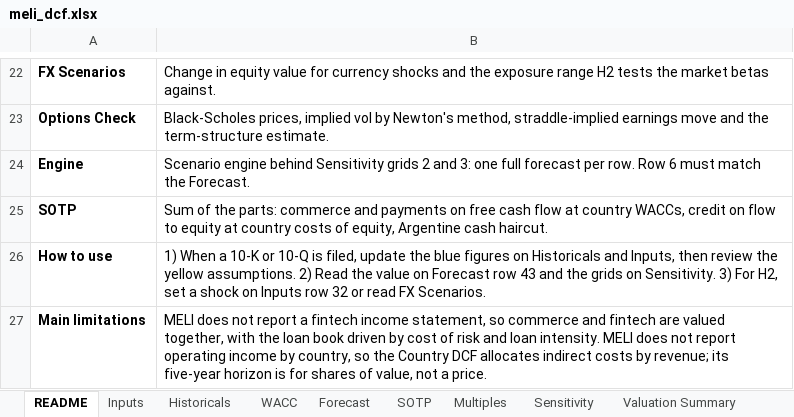
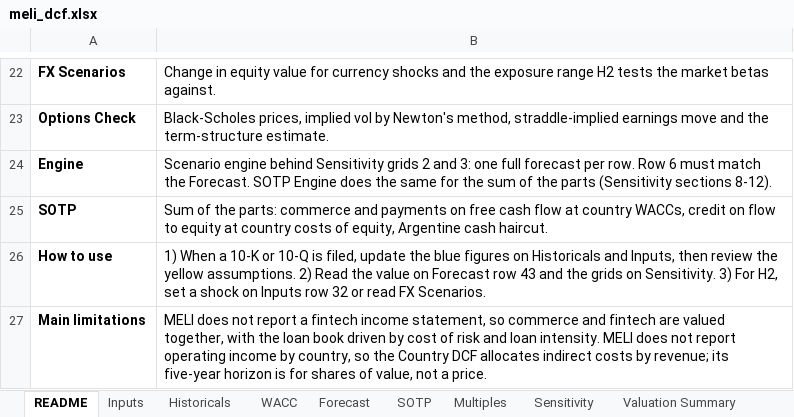
Before and after one commit to Fleri7/meli-risk-and-options, an Excel workbook: excel/meli_dcf.xlsx, sheet README, drawn as a sheet; only a part is shown, gaps mark what is left out; values as stored, in another font and other column widths than the file's, no borders; the diff names each change by its address in the sheet, - before the commit and + after, or states it on an @@ line.

```diff
--- a/excel/meli_dcf.xlsx (sheet README)
+++ b/excel/meli_dcf.xlsx (sheet README)
-B24: …the Forecast.
+B24: …the Forecast. SOTP Engine does the same for the sum of the parts (Sensitivity sections 8-12).
```
Also changed, not shown: sheet Sensitivity, sheet Valuation Summary, other sheet tabs, 2 other files.
